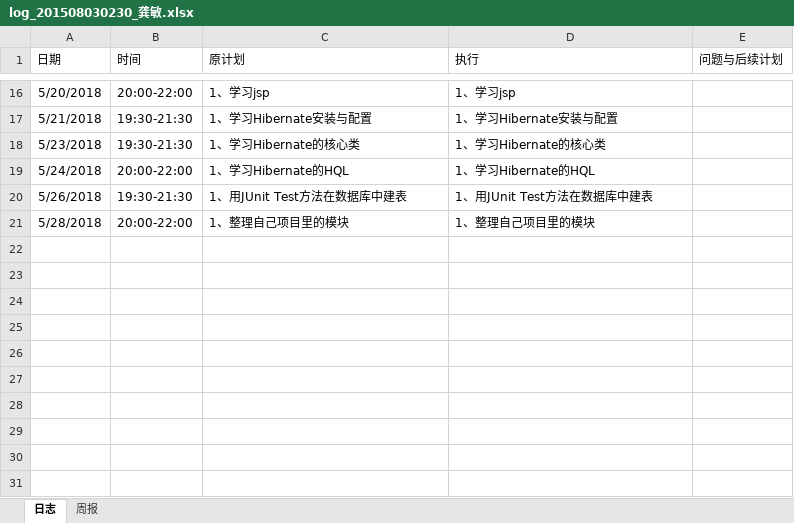
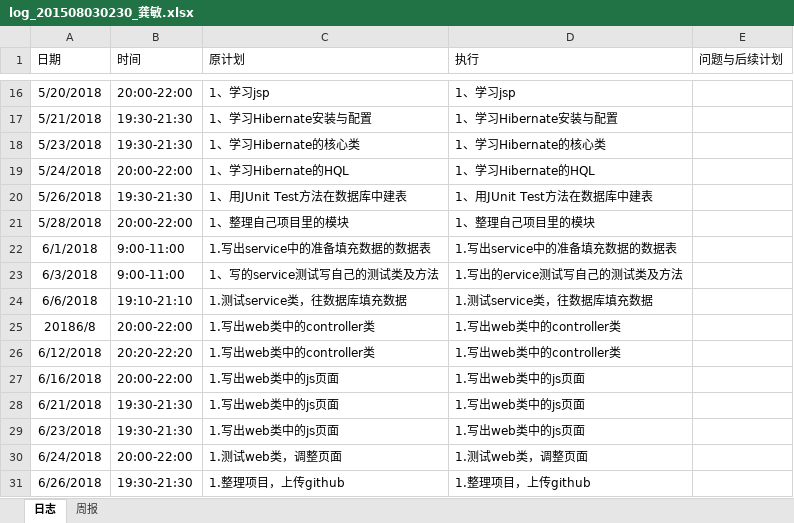
Before and after one commit to Spritnoodle/Spritnoodle, an Excel workbook: log/log_201508030230_龚敏.xlsx, sheet 日志, drawn as a sheet; only a part is shown, gaps mark what is left out; values as stored, in another font and other column widths than the file's, no borders; the diff names each change by its address in the sheet, - before the commit and + after, or states it on an @@ line.

```diff
--- a/log/log_201508030230_龚敏.xlsx (sheet 日志)
+++ b/log/log_201508030230_龚敏.xlsx (sheet 日志)
+row 22: 6/1/2018 | 9:00-11:00 | 1.写出service中的准备填充数据的数据表 | 1.写出service中的准备填充数据的数据表
+row 23: 6/3/2018 | 9:00-11:00 | 1、写的service测试写自己的测试类及方法 | 1.写出的ervice测试写自己的测试类及方法
+row 24: 6/6/2018 | 19:10-21:10 | 1.测试service类，往数据库填充数据 | 1.测试service类，往数据库填充数据
+row 25: 20186/8 | 20:00-22:00 | 1.写出web类中的controller类 | 1.写出web类中的controller类
+row 26: 6/12/2018 | 20:20-22:20 | 1.写出web类中的controller类 | 1.写出web类中的controller类
+row 27: 6/16/2018 | 20:00-22:00 | 1.写出web类中的js页面 | 1.写出web类中的js页面
+row 28: 6/21/2018 | 19:30-21:30 | 1.写出web类中的js页面 | 1.写出web类中的js页面
+row 29: 6/23/2018 | 19:30-21:30 | 1.写出web类中的js页面 | 1.写出web类中的js页面
+row 30: 6/24/2018 | 20:00-22:00 | 1.测试web类，调整页面 | 1.测试web类，调整页面
+row 31: 6/26/2018 | 19:30-21:30 | 1.整理项目，上传github | 1.整理项目，上传github
```
Also changed, not shown: 5 other files.
